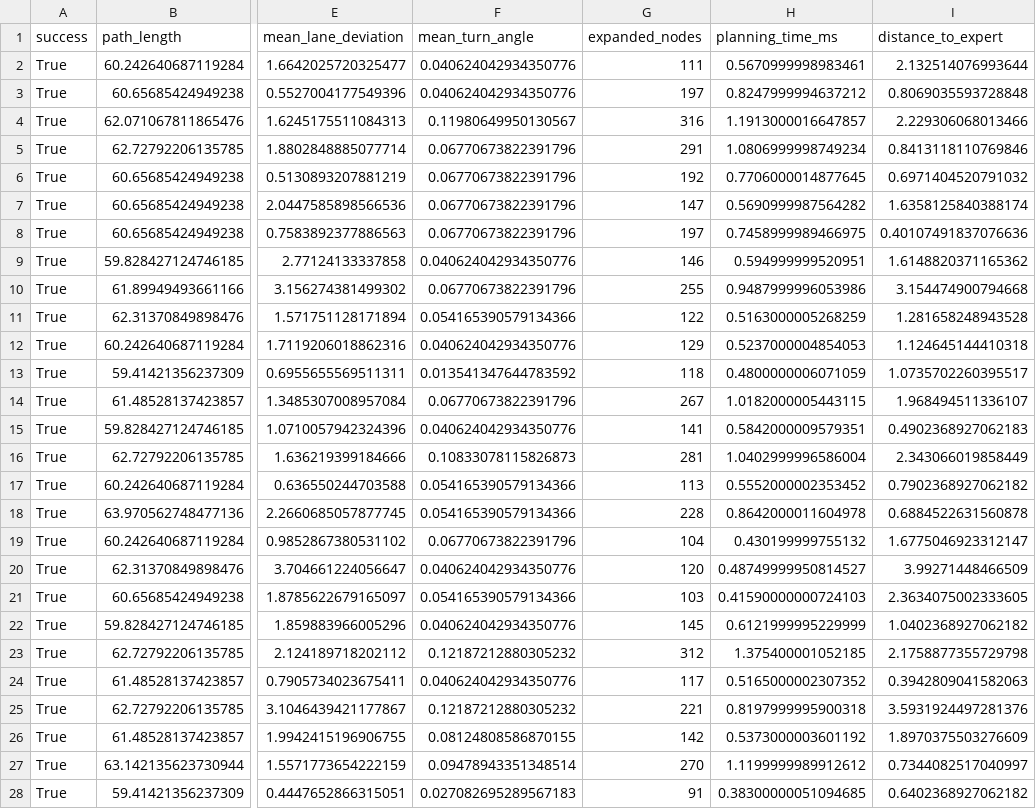
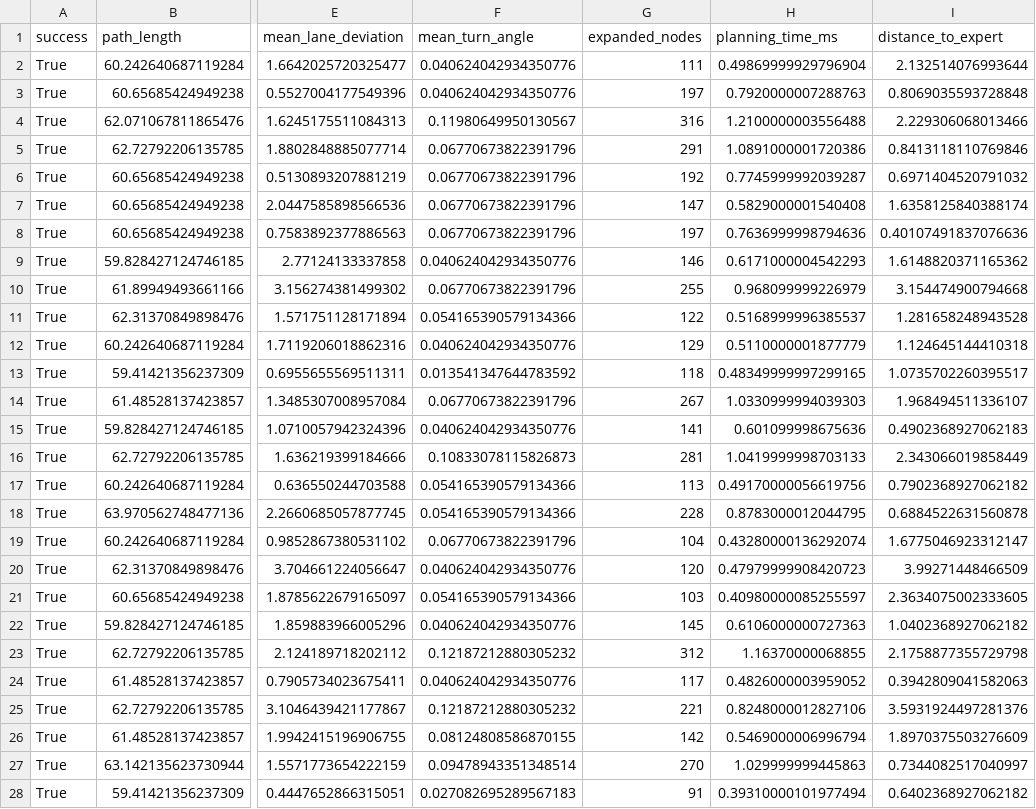
Before and after one commit to xfang29/safety-aware-cnn-a-star-planning, a CSV file: results/final_test/standard_records.csv, drawn as a sheet; only a part is shown, gaps mark what is left out; the diff covers the shown part only; the diff names each change by its address in the sheet, - before the commit and + after, or states it on an @@ line.

```diff
--- a/results/final_test/standard_records.csv
+++ b/results/final_test/standard_records.csv
-H2 (planning_time_ms): 0.5670999998983461
+H2 (planning_time_ms): 0.49869999929796904
-H3 (planning_time_ms): 0.8247999994637212
+H3 (planning_time_ms): 0.7920000007288763
-H4 (planning_time_ms): 1.1913000016647857
+H4 (planning_time_ms): 1.2100000003556488
-H5 (planning_time_ms): 1.0806999998749234
+H5 (planning_time_ms): 1.0891000001720386
-H6 (planning_time_ms): 0.7706000014877645
+H6 (planning_time_ms): 0.7745999992039287
-H7 (planning_time_ms): 0.5690999987564282
+H7 (planning_time_ms): 0.5829000001540408
-H8 (planning_time_ms): 0.7458999989466975
+H8 (planning_time_ms): 0.7636999998794636
-H9 (planning_time_ms): 0.594999999520951
+H9 (planning_time_ms): 0.6171000004542293
-H10 (planning_time_ms): 0.9487999996053986
+H10 (planning_time_ms): 0.968099999226979
-H11 (planning_time_ms): 0.5163000005268259
+H11 (planning_time_ms): 0.5168999996385537
-H12 (planning_time_ms): 0.5237000004854053
+H12 (planning_time_ms): 0.5110000001877779
-H13 (planning_time_ms): 0.4800000006071059
+H13 (planning_time_ms): 0.48349999997299165
-H14 (planning_time_ms): 1.0182000005443115
+H14 (planning_time_ms): 1.0330999994039303
-H15 (planning_time_ms): 0.5842000009579351
+H15 (planning_time_ms): 0.601099998675636
-H16 (planning_time_ms): 1.0402999996586004
+H16 (planning_time_ms): 1.0419999998703133
-H17 (planning_time_ms): 0.5552000002353452
+H17 (planning_time_ms): 0.49170000056619756
-H18 (planning_time_ms): 0.8642000011604978
+H18 (planning_time_ms): 0.8783000012044795
-H19 (planning_time_ms): 0.430199999755132
+H19 (planning_time_ms): 0.43280000136292074
-H20 (planning_time_ms): 0.48749999950814527
+H20 (planning_time_ms): 0.47979999908420723
-H21 (planning_time_ms): 0.41590000000724103
+H21 (planning_time_ms): 0.40980000085255597
-H22 (planning_time_ms): 0.6121999995229999
+H22 (planning_time_ms): 0.6106000000727363
-H23 (planning_time_ms): 1.375400001052185
+H23 (planning_time_ms): 1.16370000068855
-H24 (planning_time_ms): 0.5165000002307352
+H24 (planning_time_ms): 0.4826000003959052
-H25 (planning_time_ms): 0.8197999995900318
+H25 (planning_time_ms): 0.8248000012827106
-H26 (planning_time_ms): 0.5373000003601192
+H26 (planning_time_ms): 0.5469000006996794
-H27 (planning_time_ms): 1.1199999989912612
+H27 (planning_time_ms): 1.029999999445863
-H28 (planning_time_ms): 0.38300000051094685
+H28 (planning_time_ms): 0.39310000101977494
```
Also changed, not shown: 73 edited cells elsewhere in this file, results/final_test/cnn_guided_records.csv, results/final_test/expert_records.csv, 6 other files.
